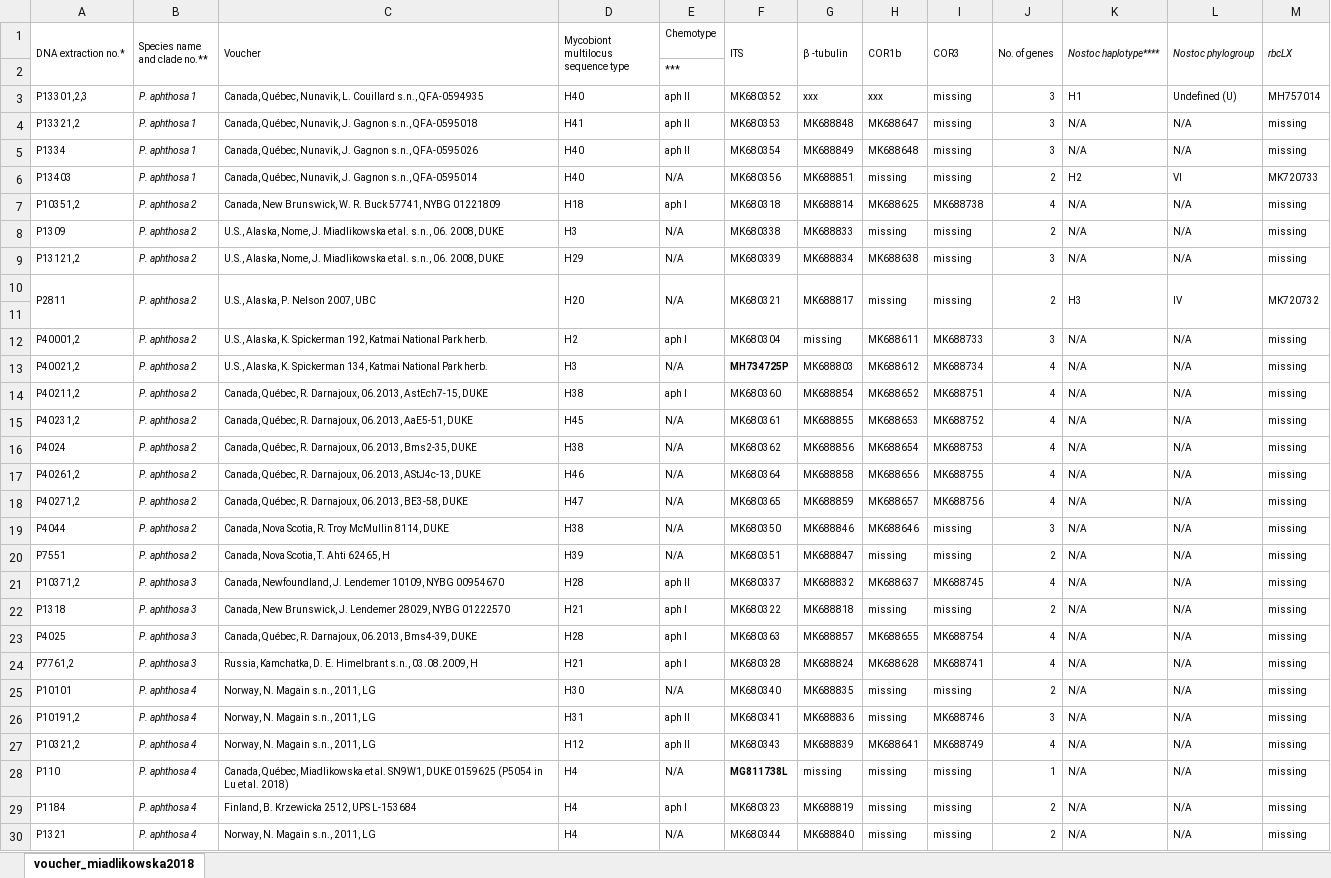
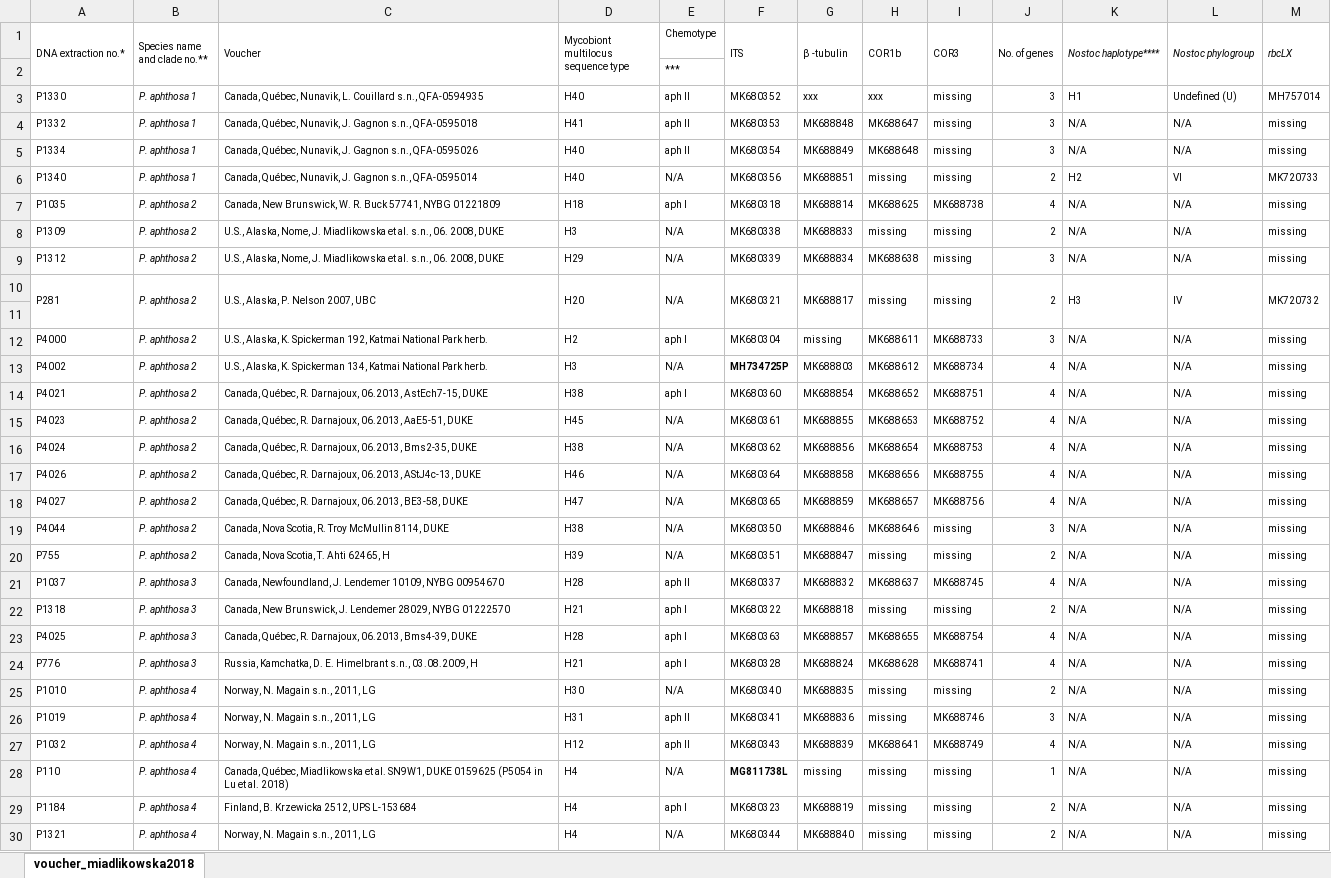
Before and after one commit to cjpardodelahoz/nostoc, an Excel workbook: misc_files/voucher_miadlikowska2018.xlsx, sheet voucher_miadlikowska2018, drawn as a sheet; only a part is shown; values as stored, in another font and other column widths than the file's, no borders; the diff covers the shown part only; the diff names each change by its address in the sheet, - before the commit and + after, or states it on an @@ line.

```diff
--- a/misc_files/voucher_miadlikowska2018.xlsx (sheet voucher_miadlikowska2018)
+++ b/misc_files/voucher_miadlikowska2018.xlsx (sheet voucher_miadlikowska2018)
-A3 (DNA extraction no.*): P13301,2,3
+A3 (DNA extraction no.*): P1330
-A4 (DNA extraction no.*): P13321,2
+A4 (DNA extraction no.*): P1332
-A6 (DNA extraction no.*): P13403
+A6 (DNA extraction no.*): P1340
-A7 (DNA extraction no.*): P10351,2
+A7 (DNA extraction no.*): P1035
-A9 (DNA extraction no.*): P13121,2
+A9 (DNA extraction no.*): P1312
-A10 (DNA extraction no.*): P2811
+A10 (DNA extraction no.*): P281
-A12 (DNA extraction no.*): P40001,2
+A12 (DNA extraction no.*): P4000
-A13 (DNA extraction no.*): P40021,2
+A13 (DNA extraction no.*): P4002
-A14 (DNA extraction no.*): P40211,2
+A14 (DNA extraction no.*): P4021
-A15 (DNA extraction no.*): P40231,2
+A15 (DNA extraction no.*): P4023
-A17 (DNA extraction no.*): P40261,2
+A17 (DNA extraction no.*): P4026
-A18 (DNA extraction no.*): P40271,2
+A18 (DNA extraction no.*): P4027
-A20 (DNA extraction no.*): P7551
+A20 (DNA extraction no.*): P755
-A21 (DNA extraction no.*): P10371,2
+A21 (DNA extraction no.*): P1037
-A24 (DNA extraction no.*): P7761,2
+A24 (DNA extraction no.*): P776
-A25 (DNA extraction no.*): P10101
+A25 (DNA extraction no.*): P1010
-A26 (DNA extraction no.*): P10191,2
+A26 (DNA extraction no.*): P1019
-A27 (DNA extraction no.*): P10321,2
+A27 (DNA extraction no.*): P1032
```
Also changed, not shown: 126 edited cells elsewhere in this sheet, 7 other files.
